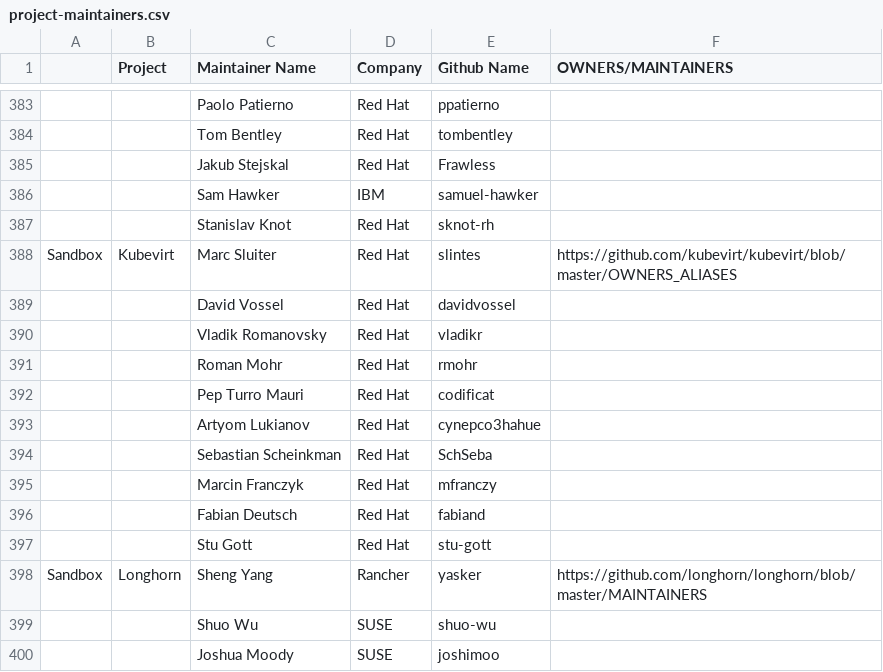
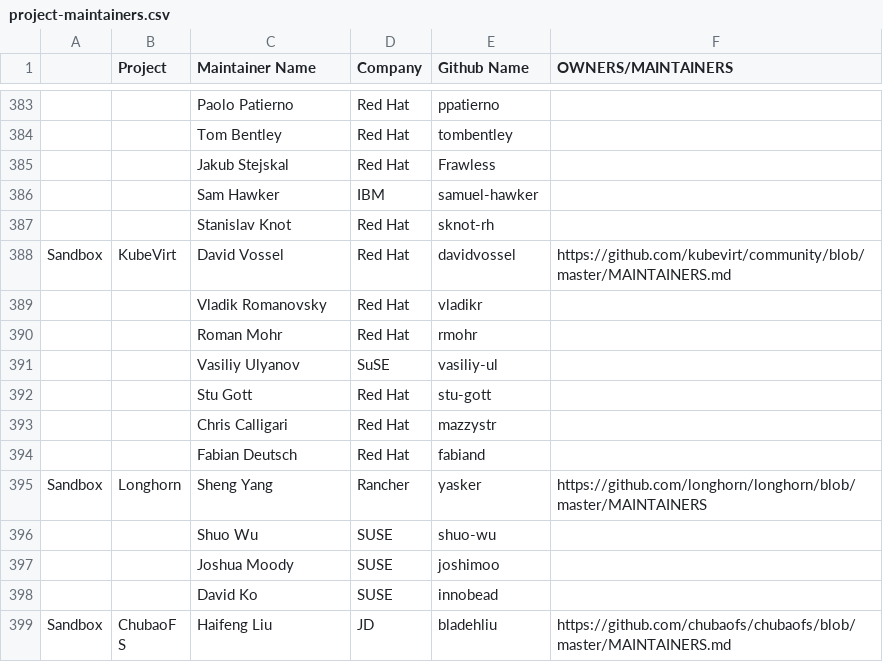
Before and after one commit to cncf/foundation, a CSV file: project-maintainers.csv, drawn as a sheet; only a part is shown, gaps mark what is left out; the shorter side is filled out with more unchanged rows; removed rows and columns are numbered as before the commit, all else as after; the diff names each change by its address in the sheet, - before the commit and + after, or states it on an @@ line.

Commit message:
project-maintainers.csv: Update KubeVirt maintainers
Signed-off-by: Fabian Deutsch <fabiand@fedoraproject.org>

```diff
--- a/project-maintainers.csv
+++ b/project-maintainers.csv
-row 388: Sandbox | Kubevirt | Marc Sluiter | Red Hat | slintes | https://github.com/kubevirt/kubevirt/blob/master/OWNERS_ALIASES
-A388: (empty)
+A388: Sandbox
-B388 (Project): (empty)
+B388 (Project): KubeVirt
-F388 (OWNERS/MAINTAINERS): (empty)
+F388 (OWNERS/MAINTAINERS): https://github.com/kubevirt/community/blob/master/MAINTAINERS.md
-row 392:  |  | Pep Turro Mauri | Red Hat | codificat
-row 393:  |  | Artyom Lukianov | Red Hat | cynepco3hahue
-row 394:  |  | Sebastian Scheinkman | Red Hat | SchSeba
-row 395:  |  | Marcin Franczyk | Red Hat | mfranczy
+row 391:  |  | Vasiliy Ulyanov | SuSE | vasiliy-ul
@@ row 397 moved to row 392: Stu Gott @@
+row 393:  |  | Chris Calligari | Red Hat | mazzystr
```
